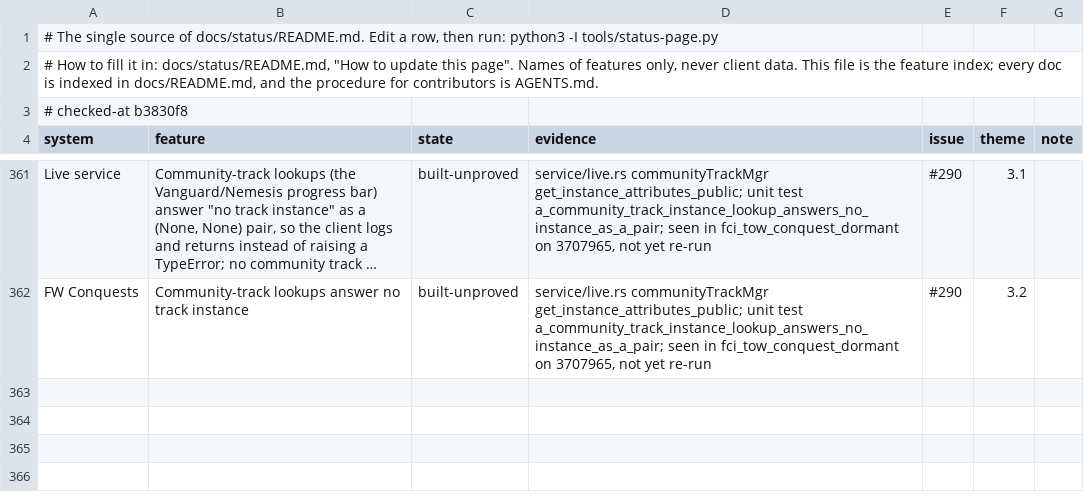
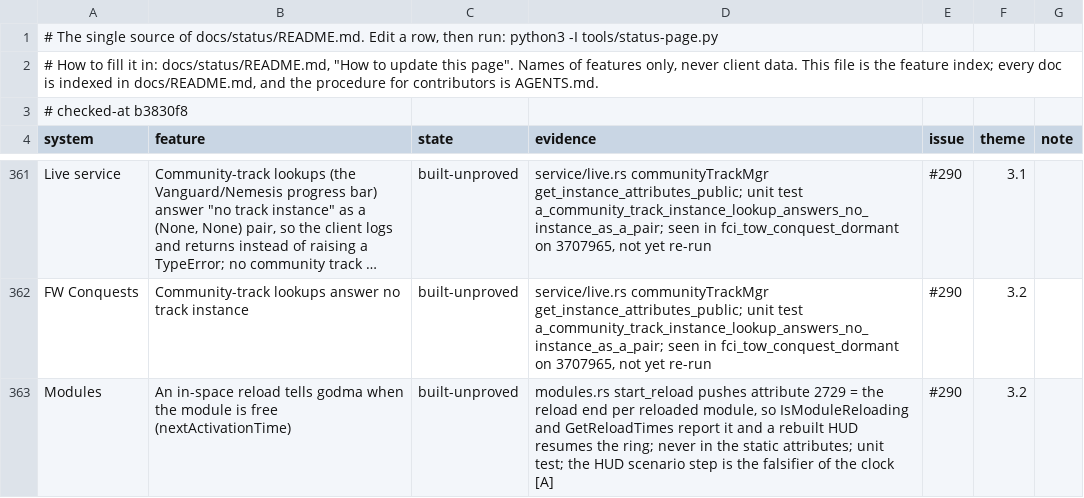
Before and after one commit to hotshotjosh/space-offline, a TSV file: docs/status/progress.tsv, drawn as a sheet; only a part is shown, gaps mark what is left out; long unchanged cells end in …; the diff names each change by its address in the sheet, - before the commit and + after, or states it on an @@ line.

Commit message:
An in-space reload pushes nextActivationTime so godma reports the reload (#290)
- An in-space reload pushes nextActivationTime so godma reports the reload (#290)

Files (6):
  M docs/status/README.md
  M docs/status/left.svg
  M docs/status/overall.svg
  M docs/status/progress.tsv
  M docs/status/systems.svg
  M server/crates/eve-server/src/modules.rs

```diff
--- a/docs/status/progress.tsv
+++ b/docs/status/progress.tsv
+row 363: Modules | An in-space reload tells godma when the module is free (nextActivationTime) | built-unproved | modules.rs start_reload pushes attribute 2729 = the reload end per reloaded module, so IsModuleReloading and GetReloadTimes report it and a rebuilt HUD resumes the ring; never in the static attributes; unit test; the HUD scenario step is the falsifier of the clock [A] | #290 | 3.2
```
Also changed, not shown: 5 other files.
